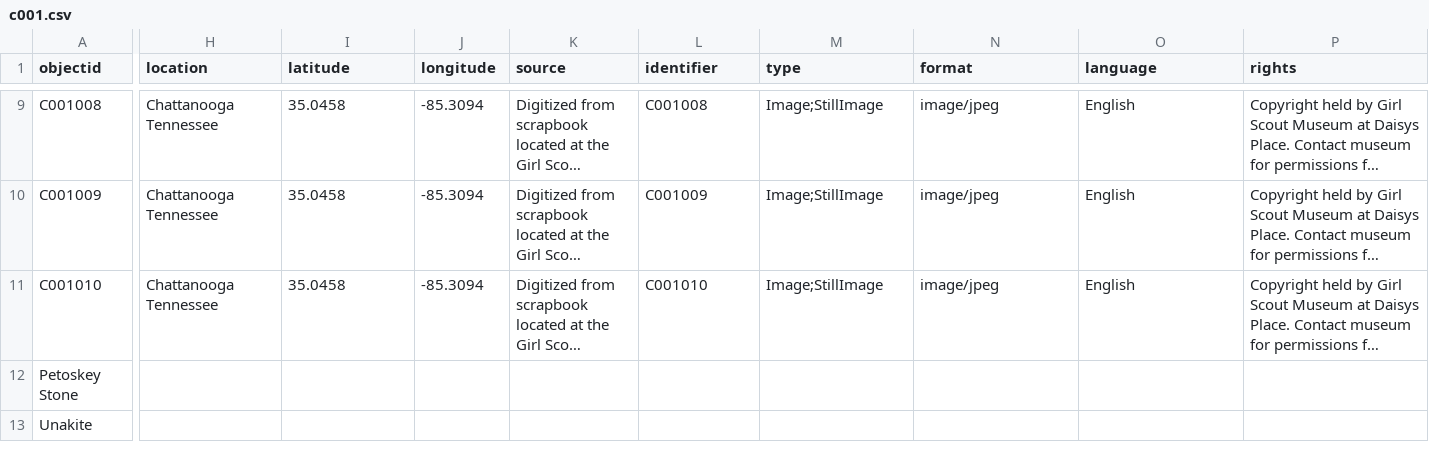
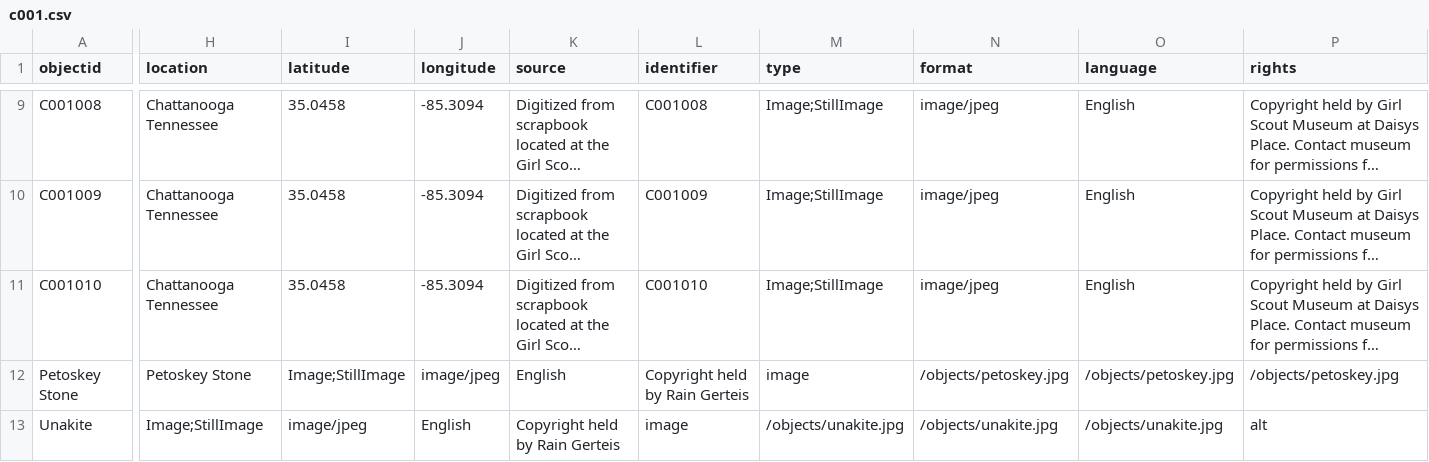
Before and after one commit to raingerteis/insc565week7, a CSV file: _data/c001.csv, drawn as a sheet; only a part is shown, gaps mark what is left out; long unchanged cells end in …; the diff covers the shown part only; the diff names each change by its address in the sheet, - before the commit and + after, or states it on an @@ line.

Commit message:
Update c001.csv

```diff
--- a/_data/c001.csv
+++ b/_data/c001.csv
-H12 (location): (empty)
+H12 (location): Petoskey Stone
-I12 (latitude): (empty)
+I12 (latitude): Image;StillImage
-J12 (longitude): (empty)
+J12 (longitude): image/jpeg
-K12 (source): (empty)
+K12 (source): English
-L12 (identifier): (empty)
+L12 (identifier): Copyright held by Rain Gerteis
-M12 (type): (empty)
+M12 (type): image
-N12 (format): (empty)
+N12 (format): /objects/petoskey.jpg
-O12 (language): (empty)
+O12 (language): /objects/petoskey.jpg
-P12 (rights): (empty)
+P12 (rights): /objects/petoskey.jpg
-H13 (location): (empty)
+H13 (location): Image;StillImage
-I13 (latitude): (empty)
+I13 (latitude): image/jpeg
-J13 (longitude): (empty)
+J13 (longitude): English
-K13 (source): (empty)
+K13 (source): Copyright held by Rain Gerteis
-L13 (identifier): (empty)
+L13 (identifier): image
-M13 (type): (empty)
+M13 (type): /objects/unakite.jpg
-N13 (format): (empty)
+N13 (format): /objects/unakite.jpg
-O13 (language): (empty)
+O13 (language): /objects/unakite.jpg
-P13 (rights): (empty)
+P13 (rights): alt
```
Also changed, not shown: 2 edited cells elsewhere in this file.
